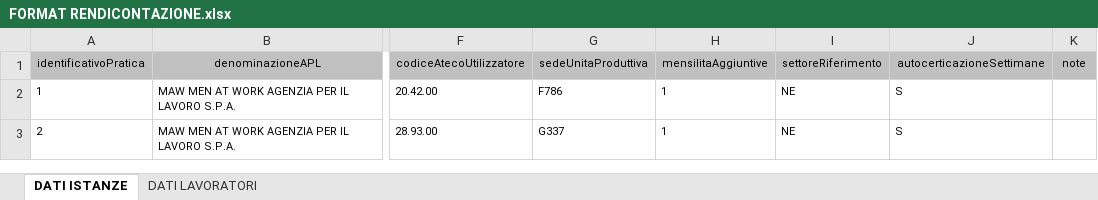
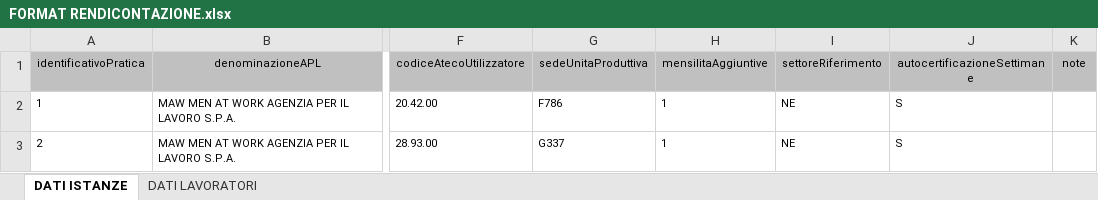
Before and after one commit to AlMax/Lavoro_Extra, an Excel workbook: Excel_XML_Converter/FORMAT RENDICONTAZIONE.xlsx, sheet DATI ISTANZE, drawn as a sheet; only a part is shown, gaps mark what is left out; values as stored, in another font and other column widths than the file's, no borders; the diff names each change by its address in the sheet, - before the commit and + after, or states it on an @@ line.

Commit message:
implementazione quasi completa
creata struttura del codice affinchè crei istanze e relativi lavoratori. Rimane solo da implementare la condizione per la suddivisione corretta dei lavoratori per ciascun cliente

```diff
--- a/Excel_XML_Converter/FORMAT RENDICONTAZIONE.xlsx (sheet DATI ISTANZE)
+++ b/Excel_XML_Converter/FORMAT RENDICONTAZIONE.xlsx (sheet DATI ISTANZE)
-J1: autocerticazioneSettimane
+J1: autocertificazioneSettimane
```
Also changed, not shown: 3 other files.
